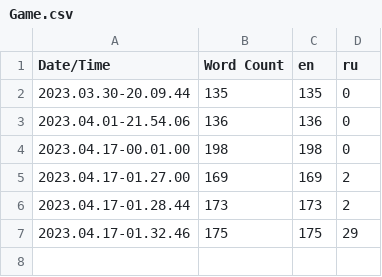
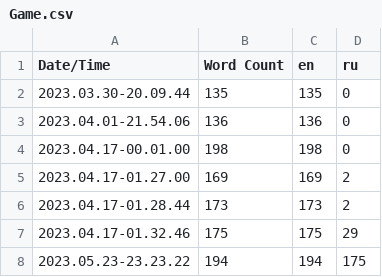
Before and after one commit to felocSsS/UE5.1_OptionsMenuTemplate, a CSV file: Content/Localization/Game/Game.csv, drawn as a sheet.

```diff
--- a/Content/Localization/Game/Game.csv
+++ b/Content/Localization/Game/Game.csv
@@ -7 +7,2 @@ Date/Time,Word Count,en,ru
 2023.04.17-01.32.46,175,175,29
+2023.05.23-23.23.22,194,194,175
```
Also changed, not shown: 25 other files.
